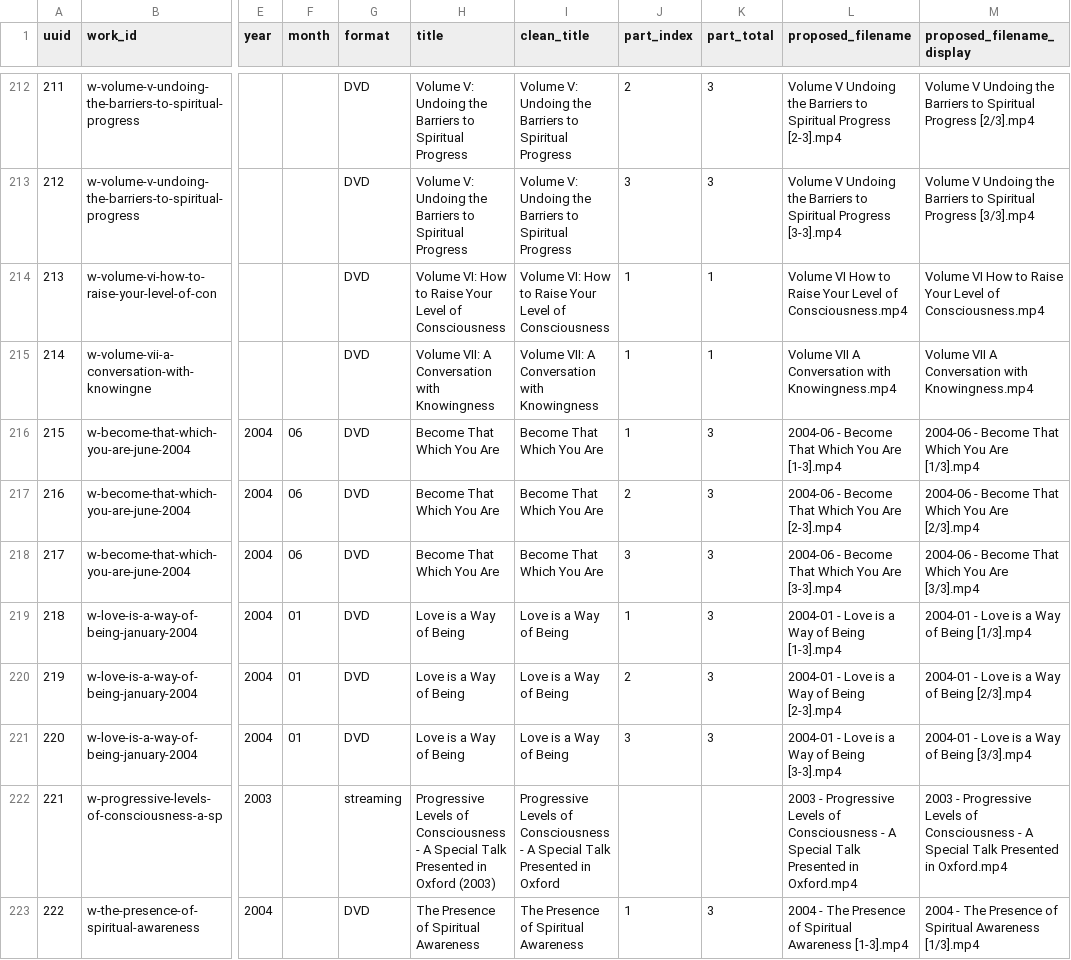
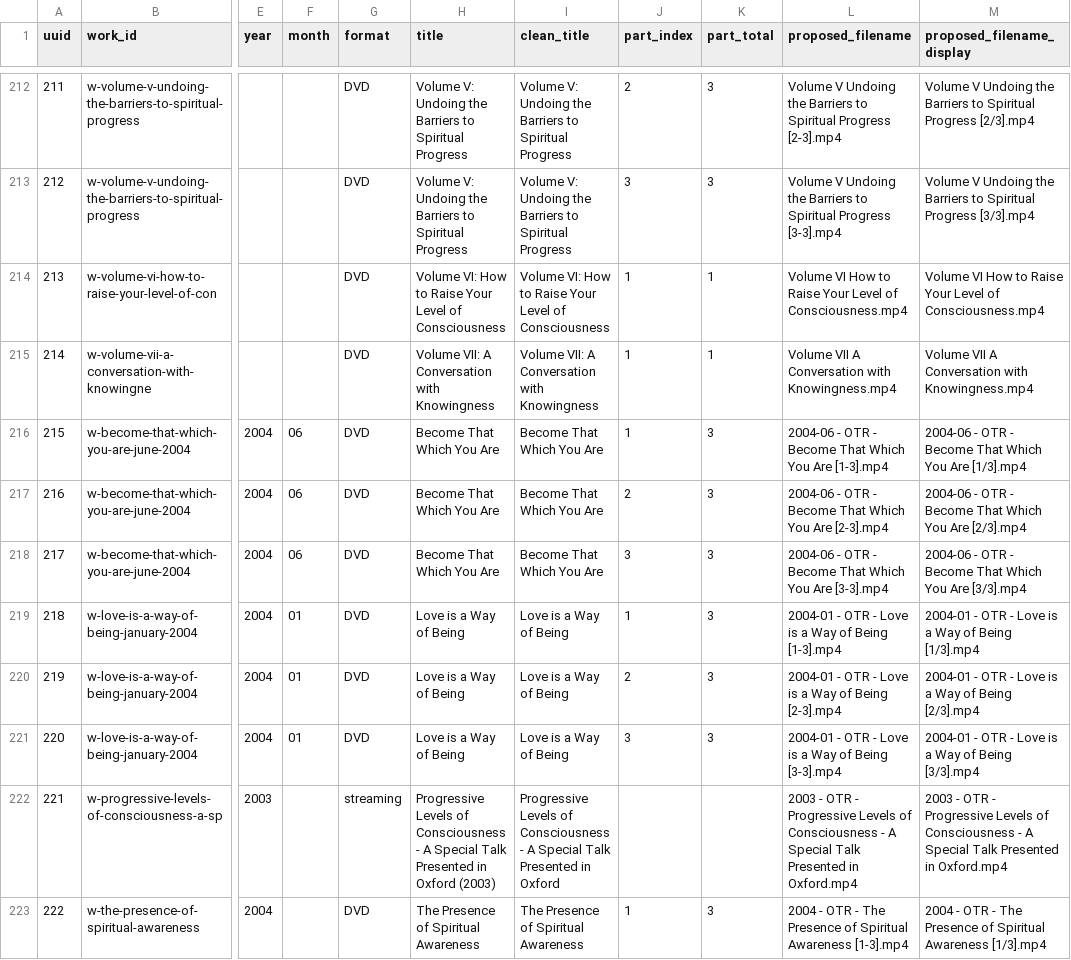
Before and after one commit to 56eli/docsheet, a CSV file: data/filename_proposal_YYYYMM.csv, drawn as a sheet; only a part is shown, gaps mark what is left out; the diff covers the shown part only; the diff names each change by its address in the sheet, - before the commit and + after, or states it on an @@ line.

Commit message:
Apply REVISION1 ODS owner revision: filenames, year/notes overrides, display order
Owner uploaded hawkins-everything-REVISION1.ods (colour-coded expert-columns
export); decoded cell-by-cell and applied with owner confirmation:

- Filenames (58 edits in data/filename_proposal_YYYYMM.csv): unified
  'OTR - ' prefix on 32 On-The-Road rows, '198X - A-01..B-06' codes on 16
  Office rows, 'DISCUSSION - ' prefix on 8 discussion rows (incl. completing
  uuid 312), year dropped on 356/358, year 2014->2003 on 357.
- New reviewed overlays consumed by build_research_master.py:
  data/master_year_overrides.csv (356/358 cleared, 357 -> 2003 with
  year_source 'Owner revision') and data/master_notes_overrides.csv
  (315 -> 'FRAN GRACE').
- data/catalogue_display_order.csv: owner-confirmed block order
  (lectures -> discussion -> satsang -> on-the-road -> volumes -> office ->
  books -> transcription -> media-misc -> undecided -> Fran Grace last);
  build_catalogue_pages.py validates density/coverage and emits
  docs/master.json in that order (Everything view + CSV export).
- Change record committed at review/hawkins-everything-REVISION1.ods.
- Tests 126 -> 132 (OwnerOverrideAndDisplayOrderTests); coverage 90%
  (floor 85; generators still 88%); all six --check modes pass.
- README/NEXT_AGENT_HANDOFF/.scoreboard/agent-handoff.md updated.

Co-authored-by: arena-agent <297053741+arena-agent@users.noreply.github.com>

```diff
--- a/data/filename_proposal_YYYYMM.csv
+++ b/data/filename_proposal_YYYYMM.csv
-L216 (proposed_filename): 2004-06 - Become That…
+L216 (proposed_filename): 2004-06 - OTR - Become That…
-M216 (proposed_filename_display): 2004-06 - Become That…
+M216 (proposed_filename_display): 2004-06 - OTR - Become That…
-L217 (proposed_filename): 2004-06 - Become That…
+L217 (proposed_filename): 2004-06 - OTR - Become That…
-M217 (proposed_filename_display): 2004-06 - Become That…
+M217 (proposed_filename_display): 2004-06 - OTR - Become That…
-L218 (proposed_filename): 2004-06 - Become That…
+L218 (proposed_filename): 2004-06 - OTR - Become That…
-M218 (proposed_filename_display): 2004-06 - Become That…
+M218 (proposed_filename_display): 2004-06 - OTR - Become That…
-L219 (proposed_filename): 2004-01 - Love is a Way of Being [1-3].mp4
+L219 (proposed_filename): 2004-01 - OTR - Love is a Way of Being [1-3].mp4
-M219 (proposed_filename_display): 2004-01 - Love is a Way of Being [1/3].mp4
+M219 (proposed_filename_display): 2004-01 - OTR - Love is a Way of Being [1/3].mp4
-L220 (proposed_filename): 2004-01 - Love is a Way of Being [2-3].mp4
+L220 (proposed_filename): 2004-01 - OTR - Love is a Way of Being [2-3].mp4
-M220 (proposed_filename_display): 2004-01 - Love is a Way of Being [2/3].mp4
+M220 (proposed_filename_display): 2004-01 - OTR - Love is a Way of Being [2/3].mp4
-L221 (proposed_filename): 2004-01 - Love is a Way of Being [3-3].mp4
+L221 (proposed_filename): 2004-01 - OTR - Love is a Way of Being [3-3].mp4
-M221 (proposed_filename_display): 2004-01 - Love is a Way of Being [3/3].mp4
+M221 (proposed_filename_display): 2004-01 - OTR - Love is a Way of Being [3/3].mp4
-L222 (proposed_filename): 2003 - Progressive Levels…
+L222 (proposed_filename): 2003 - OTR - Progressive Levels…
-M222 (proposed_filename_display): 2003 - Progressive Levels…
+M222 (proposed_filename_display): 2003 - OTR - Progressive Levels…
-L223 (proposed_filename): 2004 - The Presence…
+L223 (proposed_filename): 2004 - OTR - The Presence…
-M223 (proposed_filename_display): 2004 - The Presence…
+M223 (proposed_filename_display): 2004 - OTR - The Presence…
```
Also changed, not shown: 106 edited cells elsewhere in this file, data/research_master_draft.csv, 14 other files.
